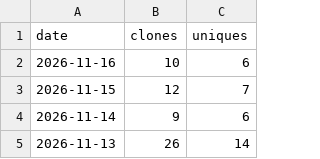
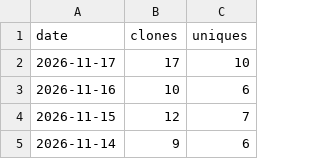
Before and after one commit to yorha2b-lab/autodev, a CSV file: ghrs-data/clones_ledger.csv, drawn as a sheet; only a part is shown; the shorter side is filled out with more unchanged rows; the diff names each change by its address in the sheet, - before the commit and + after, or states it on an @@ line.

```diff
--- a/ghrs-data/clones_ledger.csv
+++ b/ghrs-data/clones_ledger.csv
+row 2: 2026-11-17 | 17 | 10
```
Also changed, not shown: ghrs-data/views_ledger.csv, 6 other files.
